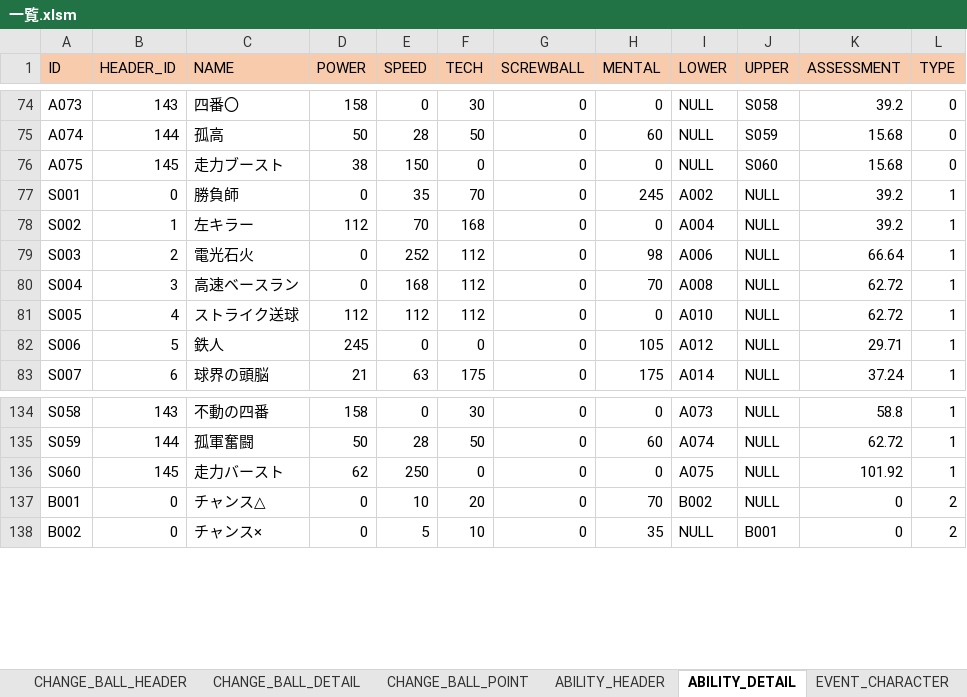
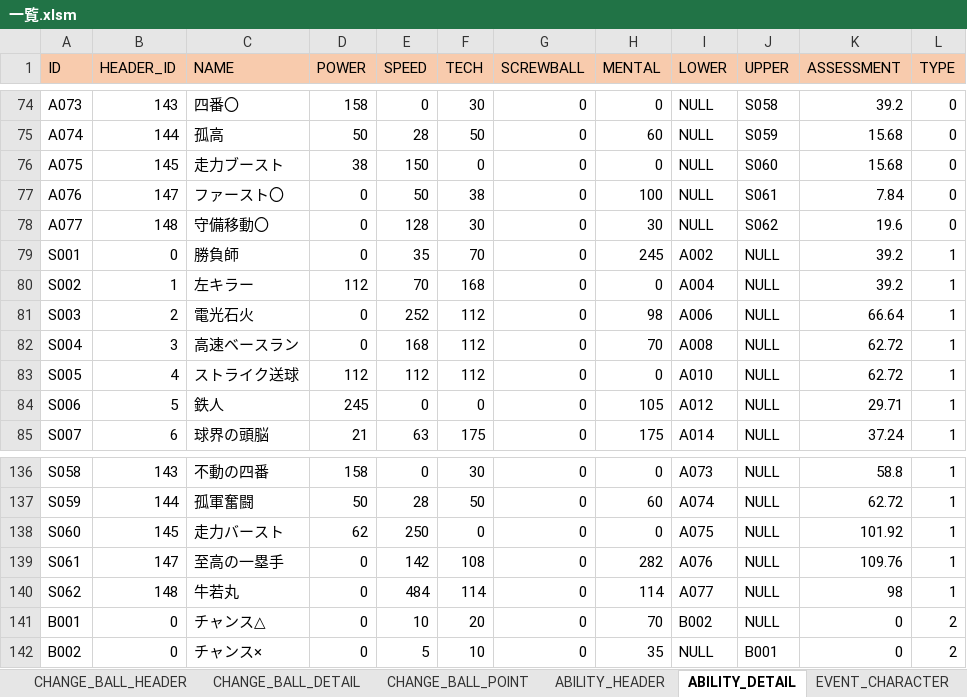
Before and after one commit to hitsujimeeee/pawapro-simu, an Excel workbook: data/一覧.xlsm, sheet ABILITY_DETAIL, drawn as a sheet; only a part is shown, gaps mark what is left out; values as stored, in another font and other column widths than the file's, no borders; charts and pictures not drawn; the diff names each change by its address in the sheet, - before the commit and + after, or states it on an @@ line.

Commit message:
・特能「ファースト〇」、「守備移動〇」、「至高の一番手」、「牛若丸」追加 ・基礎能力上限をミート114、肩力102、守備力108、コン110に対応

```diff
--- a/data/一覧.xlsm (sheet ABILITY_DETAIL)
+++ b/data/一覧.xlsm (sheet ABILITY_DETAIL)
+row 77: A076 | 147 | ファースト〇 | 0 | 50 | 38 | 0 | 100 | NULL | S061 | 7.84 | 0
+row 78: A077 | 148 | 守備移動〇 | 0 | 128 | 30 | 0 | 30 | NULL | S062 | 19.6 | 0
+row 139: S061 | 147 | 至高の一塁手 | 0 | 142 | 108 | 0 | 282 | A076 | NULL | 109.76 | 1
+row 140: S062 | 148 | 牛若丸 | 0 | 484 | 114 | 0 | 114 | A077 | NULL | 98 | 1
```
Also changed, not shown: sheet BASE_POINT_HEADER, sheet BASE_POINT_DETAIL, sheet ABILITY_HEADER, data/templateBatterBase.xlsm, 8 other files.
